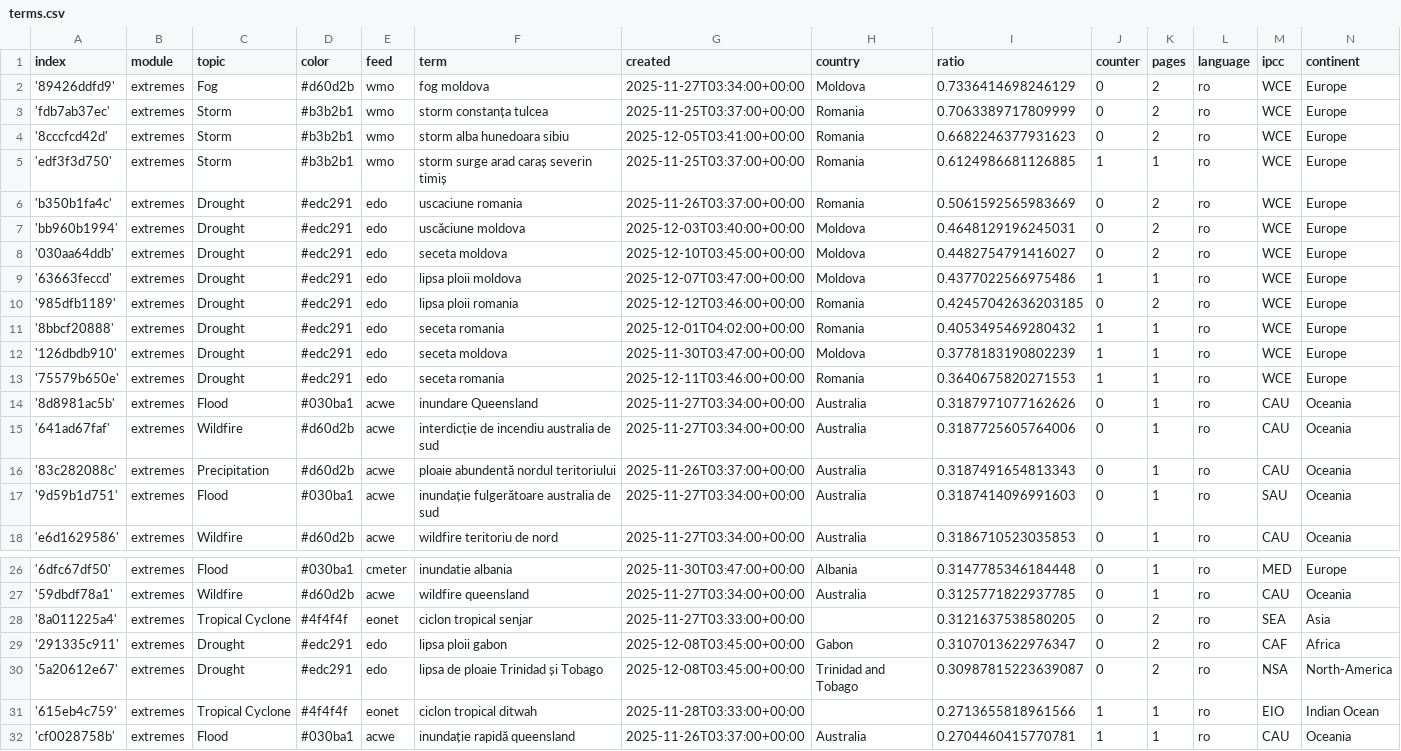
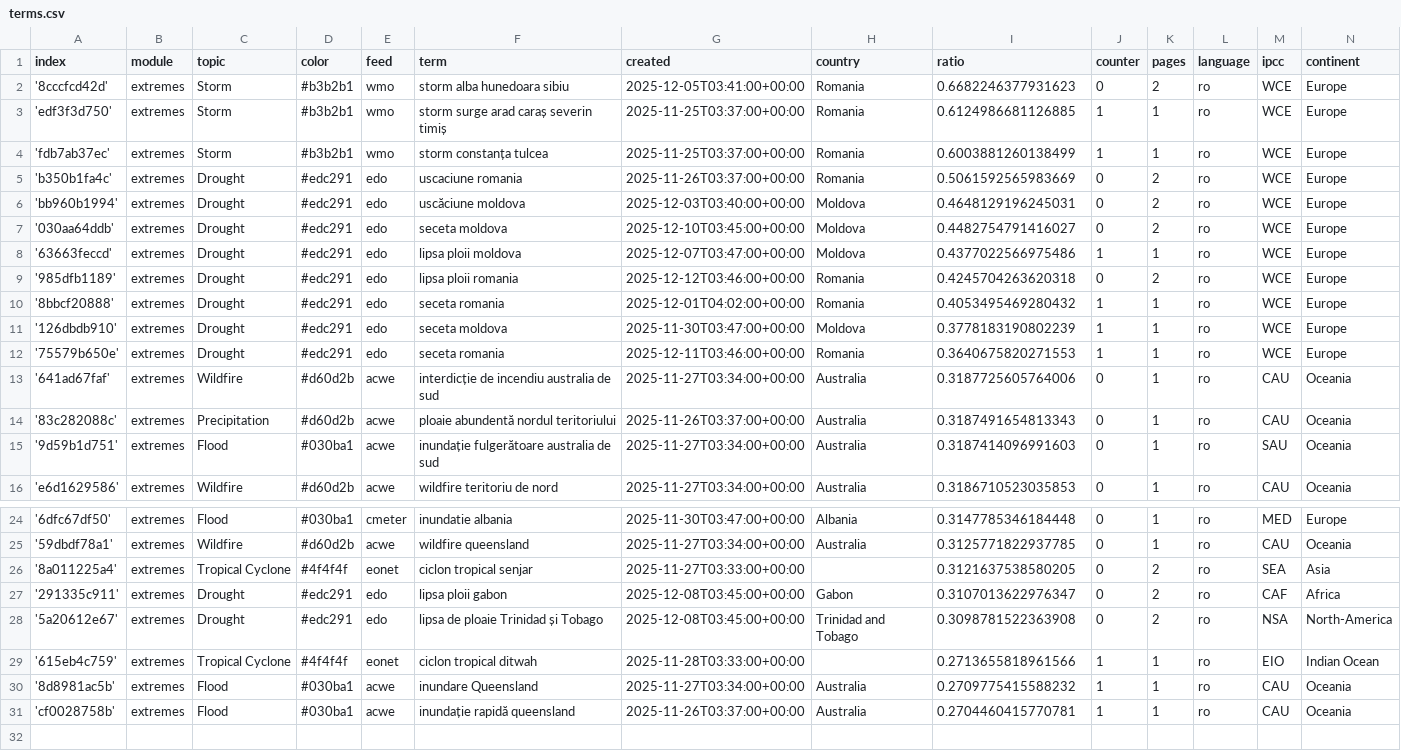
Before and after one commit to TinoH91news/romanianExtremes, a CSV file: terms.csv, drawn as a sheet; only a part is shown, gaps mark what is left out; removed rows and columns are numbered as before the commit, all else as after; the diff names each change by its address in the sheet, - before the commit and + after, or states it on an @@ line.

Commit message:
Commit from GitHub Actions (harvest:0.0)

```diff
--- a/terms.csv
+++ b/terms.csv
-row 2: '89426ddfd9' | extremes | Fog | #d60d2b | wmo | fog moldova | 2025-11-27T03:34:00+00:00 | Moldova | 0.7336414698246129 | 0 | 2 | ro | WCE | Europe
-row 3: 'fdb7ab37ec' | extremes | Storm | #b3b2b1 | wmo | storm constanța tulcea | 2025-11-25T03:37:00+00:00 | Romania | 0.7063389717809999 | 0 | 2 | ro | WCE | Europe
+row 4: 'fdb7ab37ec' | extremes | Storm | #b3b2b1 | wmo | storm constanța tulcea | 2025-11-25T03:37:00+00:00 | Romania | 0.6003881260138499 | 1 | 1 | ro | WCE | Europe
-I9 (ratio): 0.42457042636203185
+I9 (ratio): 0.4245704263620318
-row 14: '8d8981ac5b' | extremes | Flood | #030ba1 | acwe | inundare Queensland | 2025-11-27T03:34:00+00:00 | Australia | 0.3187971077162626 | 0 | 1 | ro | CAU | Oceania
-I28 (ratio): 0.30987815223639087
+I28 (ratio): 0.3098781522363908
+row 30: '8d8981ac5b' | extremes | Flood | #030ba1 | acwe | inundare Queensland | 2025-11-27T03:34:00+00:00 | Australia | 0.2709775415588232 | 1 | 1 | ro | CAU | Oceania
```
